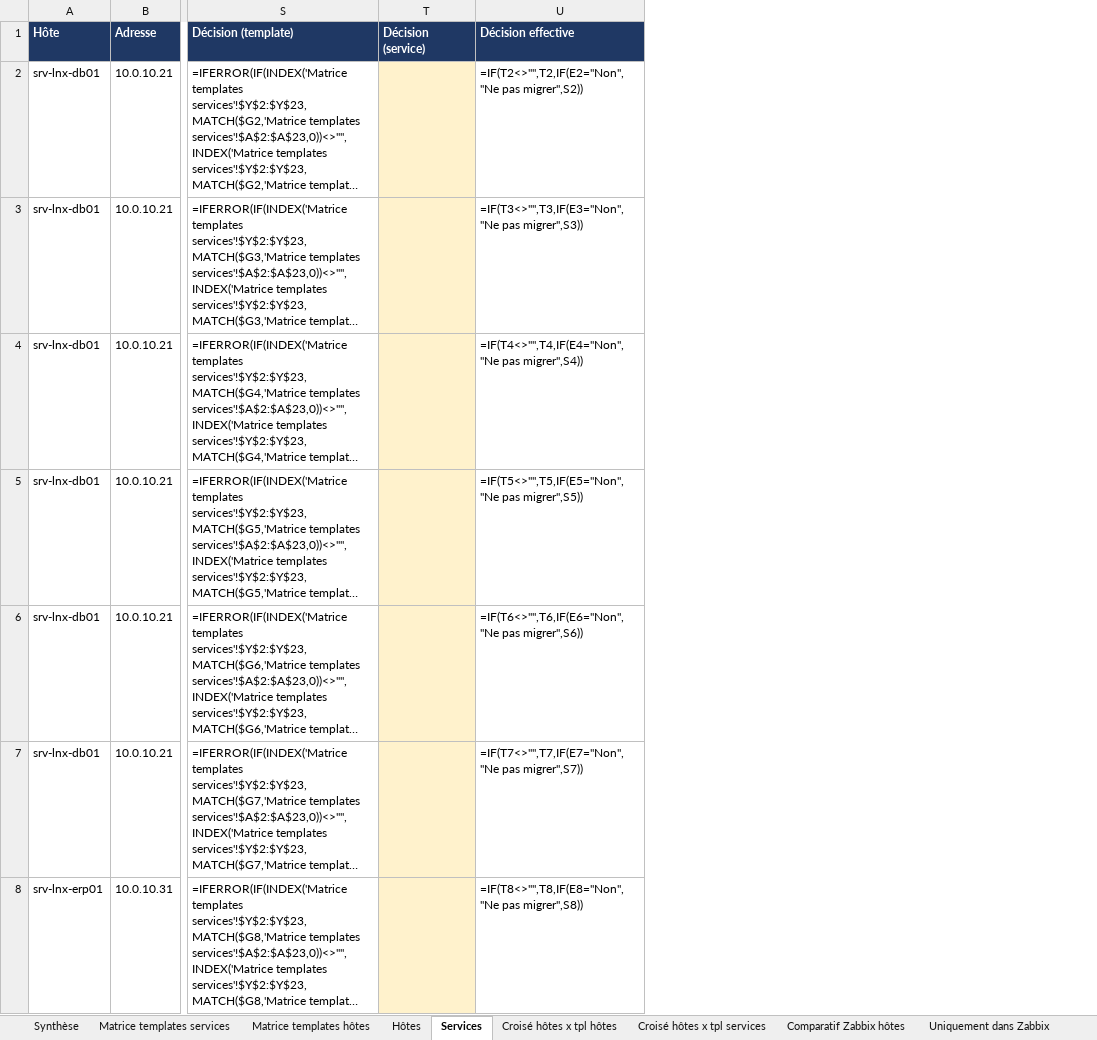
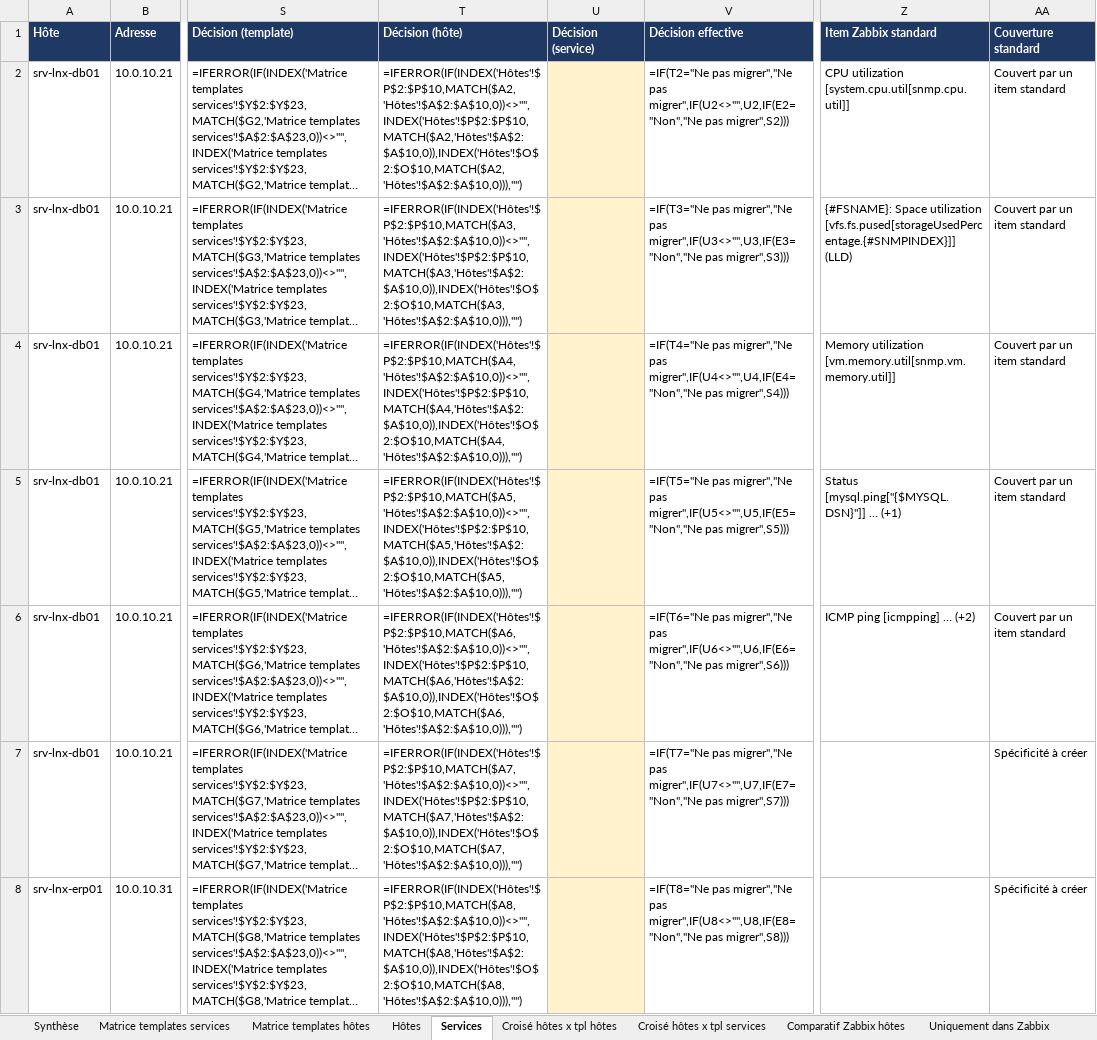
Before and after one commit to metifier/Matrice-Centreon-Zabbix, an Excel workbook: examples/matrice_exemple.xlsx, sheet Services, drawn as a sheet; only a part is shown, gaps mark what is left out; long unchanged cells end in …; values as stored, in another font and other column widths than the file's, no borders; formulas without a stored value are shown as written; conditional formats not drawn; addresses are those after the commit; the diff covers the shown part only; the diff names each change by its address in the sheet, - before the commit and + after, or states it on an @@ line.

```diff
--- a/examples/matrice_exemple.xlsx (sheet Services)
+++ b/examples/matrice_exemple.xlsx (sheet Services)
+column T (Décision (hôte)), rows 2-8: =IFERROR(IF(INDEX('Hôtes'!$P$2:$P$10,MATCH($A2,'Hôtes'!$A$2:$A$10,0))<>"",INDEX('Hôtes'!$P$2:$P$10,MATCH($A2,'Hôtes'!$A$2:$A$10,0)),INDEX('Hôtes'!$O$2:$O$10,MATCH($A2,'Hôtes'!$A$2:$A$10,0))),"") | =IFERROR(IF(INDEX('Hôtes'!$P$2:$P$10,MATCH($A3,'Hôtes'!$A$2:$A$10,0))<>"",INDEX('Hôtes'!$P$2:$P$10,MATCH($A3,'Hôtes'!$A$2:$A$10,0)),INDEX('Hôtes'!$O$2:$O$10,MATCH($A3,'Hôtes'!$A$2:$A$10,0))),"") | =IFERROR(IF(INDEX('Hôtes'!$P$2:$P$10,MATCH($A4,'Hôtes'!$A$2:$A$10,0))<>"",INDEX('Hôtes'!$P$2:$P$10,MATCH($A4,'Hôtes'!$A$2:$A$10,0)),INDEX('Hôtes'!$O$2:$O$10,MATCH($A4,'Hôtes'!$A$2:$A$10,0))),"") | =IFERROR(IF(INDEX('Hôtes'!$P$2:$P$10,MATCH($A5,'Hôtes'!$A$2:$A$10,0))<>"",INDEX('Hôtes'!$P$2:$P$10,MATCH($A5,'Hôtes'!$A$2:$A$10,0)),INDEX('Hôtes'!$O$2:$O$10,MATCH($A5,'Hôtes'!$A$2:$A$10,0))),"") | =IFERROR(IF(INDEX('Hôtes'!$P$2:$P$10,MATCH($A6,'Hôtes'!$A$2:$A$10,0))<>"",INDEX('Hôtes'!$P$2:$P$10,MATCH($A6,'Hôtes'!$A$2:$A$10,0)),INDEX('Hôtes'!$O$2:$O$10,MATCH($A6,'Hôtes'!$A$2:$A$10,0))),"") | =IFERROR(IF(INDEX('Hôtes'!$P$2:$P$10,MATCH($A7,'Hôtes'!$A$2:$A$10,0))<>"",INDEX('Hôtes'!$P$2:$P$10,MATCH($A7,'Hôtes'!$A$2:$A$10,0)),INDEX('Hôtes'!$O$2:$O$10,MATCH($A7,'Hôtes'!$A$2:$A$10,0))),"") | =IFERROR(IF(INDEX('Hôtes'!$P$2:$P$10,MATCH($A8,'Hôtes'!$A$2:$A$10,0))<>"",INDEX('Hôtes'!$P$2:$P$10,MATCH($A8,'Hôtes'!$A$2:$A$10,0)),INDEX('Hôtes'!$O$2:$O$10,MATCH($A8,'Hôtes'!$A$2:$A$10,0))),"")
+column Z (Item Zabbix standard), rows 2-6: CPU utilization [system.cpu.util[snmp.cpu.util]] | {#FSNAME}: Space utilization [vfs.fs.pused[storageUsedPercentage.{#SNMPINDEX}]] (LLD) | Memory utilization [vm.memory.util[snmp.vm.memory.util]] | Status [mysql.ping["{$MYSQL.DSN}"]] … (+1) | ICMP ping [icmpping] … (+2)
+column AA (Couverture standard), rows 2-8: Couvert par un item standard | Couvert par un item standard | Couvert par un item standard | Couvert par un item standard | Couvert par un item standard | Spécificité à créer | Spécificité à créer
-V2 (Décision effective): =IF(T2<>"",T2,IF(E2="Non","Ne pas migrer",S2))
+V2 (Décision effective): =IF(T2="Ne pas migrer","Ne pas migrer",IF(U2<>"",U2,IF(E2="Non","Ne pas migrer",S2)))
-V3 (Décision effective): =IF(T3<>"",T3,IF(E3="Non","Ne pas migrer",S3))
+V3 (Décision effective): =IF(T3="Ne pas migrer","Ne pas migrer",IF(U3<>"",U3,IF(E3="Non","Ne pas migrer",S3)))
-V4 (Décision effective): =IF(T4<>"",T4,IF(E4="Non","Ne pas migrer",S4))
+V4 (Décision effective): =IF(T4="Ne pas migrer","Ne pas migrer",IF(U4<>"",U4,IF(E4="Non","Ne pas migrer",S4)))
-V5 (Décision effective): =IF(T5<>"",T5,IF(E5="Non","Ne pas migrer",S5))
+V5 (Décision effective): =IF(T5="Ne pas migrer","Ne pas migrer",IF(U5<>"",U5,IF(E5="Non","Ne pas migrer",S5)))
-V6 (Décision effective): =IF(T6<>"",T6,IF(E6="Non","Ne pas migrer",S6))
+V6 (Décision effective): =IF(T6="Ne pas migrer","Ne pas migrer",IF(U6<>"",U6,IF(E6="Non","Ne pas migrer",S6)))
-V7 (Décision effective): =IF(T7<>"",T7,IF(E7="Non","Ne pas migrer",S7))
+V7 (Décision effective): =IF(T7="Ne pas migrer","Ne pas migrer",IF(U7<>"",U7,IF(E7="Non","Ne pas migrer",S7)))
-V8 (Décision effective): =IF(T8<>"",T8,IF(E8="Non","Ne pas migrer",S8))
+V8 (Décision effective): =IF(T8="Ne pas migrer","Ne pas migrer",IF(U8<>"",U8,IF(E8="Non","Ne pas migrer",S8)))
```
Also changed, not shown: 28 edited cells elsewhere in this sheet, sheet Templates Zabbix, sheet Synthèse, sheet Matrice templates services, sheet Mode d'emploi, other sheet tabs, 16 other files.
